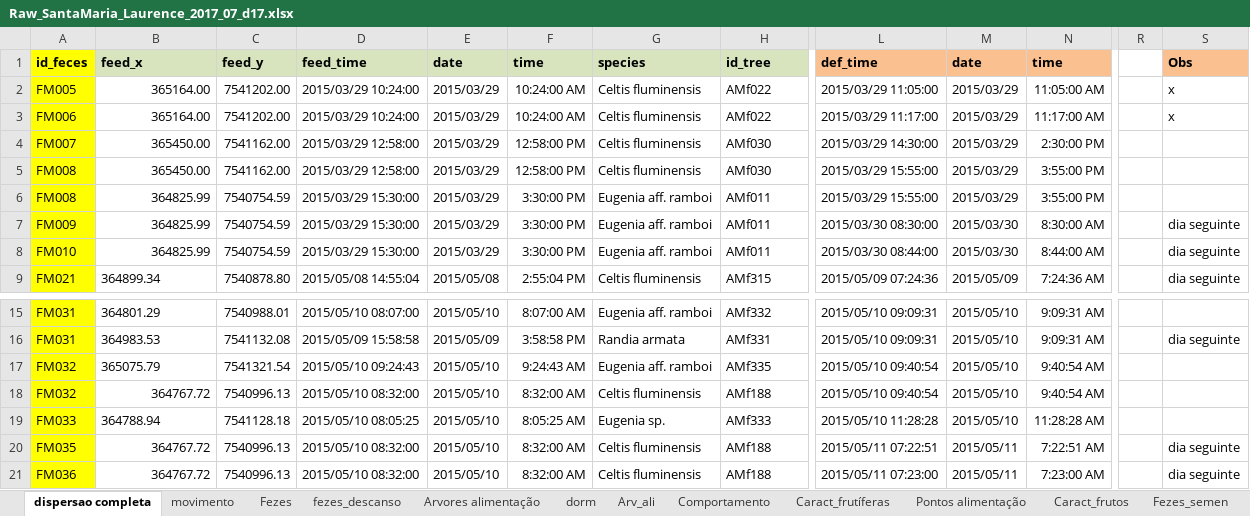
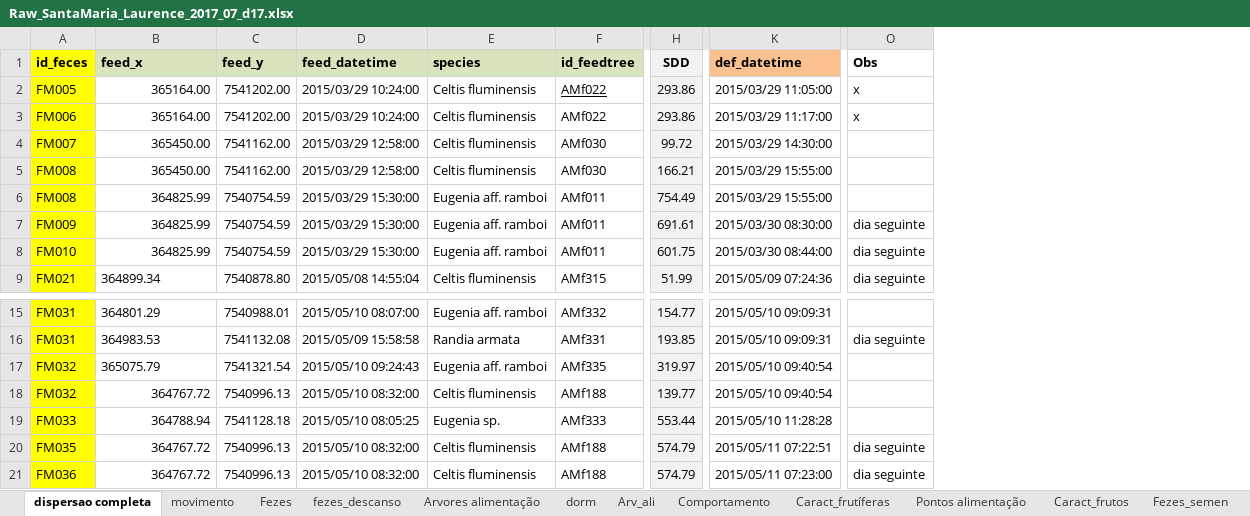
Before and after one commit to edmizac/BLT_IBM-Model, an Excel workbook: Data/Seed_dispersal/Raw_SantaMaria_Laurence_2017_07_d17.xlsx, sheet dispersao completa, drawn as a sheet; only a part is shown, gaps mark what is left out; values as stored, in another font and other column widths than the file's, no borders; removed rows and columns are numbered as before the commit, all else as after; the diff names each change by its address in the sheet, - before the commit and + after, or states it on an @@ line.

```diff
--- a/Data/Seed_dispersal/Raw_SantaMaria_Laurence_2017_07_d17.xlsx (sheet dispersao completa)
+++ b/Data/Seed_dispersal/Raw_SantaMaria_Laurence_2017_07_d17.xlsx (sheet dispersao completa)
-column E (date), rows 2-9: 2015/03/29 | 2015/03/29 | 2015/03/29 | 2015/03/29 | 2015/03/29 | 2015/03/29 | 2015/03/29 | 2015/05/08; rows 15-21: 2015/05/10 | 2015/05/09 | 2015/05/10 | 2015/05/10 | 2015/05/10 | 2015/05/10 | 2015/05/10
-column F (time), rows 2-9: 10:24:00 AM | 10:24:00 AM | 12:58:00 PM | 12:58:00 PM | 3:30:00 PM | 3:30:00 PM | 3:30:00 PM | 2:55:04 PM; rows 15-21: 8:07:00 AM | 3:58:58 PM | 9:24:43 AM | 8:32:00 AM | 8:05:25 AM | 8:32:00 AM | 8:32:00 AM
+column H (SDD), rows 2-9: 293.86 | 293.86 | 99.72 | 166.21 | 754.49 | 691.61 | 601.75 | 51.99; rows 15-21: 154.77 | 193.85 | 319.97 | 139.77 | 553.44 | 574.79 | 574.79
-column M (date), rows 2-9: 2015/03/29 | 2015/03/29 | 2015/03/29 | 2015/03/29 | 2015/03/29 | 2015/03/30 | 2015/03/30 | 2015/05/09; rows 15-21: 2015/05/10 | 2015/05/10 | 2015/05/10 | 2015/05/10 | 2015/05/10 | 2015/05/11 | 2015/05/11
-column N (time), rows 2-9: 11:05:00 AM | 11:17:00 AM | 2:30:00 PM | 3:55:00 PM | 3:55:00 PM | 8:30:00 AM | 8:44:00 AM | 7:24:36 AM; rows 15-21: 9:09:31 AM | 9:09:31 AM | 9:40:54 AM | 9:40:54 AM | 11:28:28 AM | 7:22:51 AM | 7:23:00 AM
-column R, empty
-D1: feed_time
+D1: feed_datetime
-F1: id_tree
+F1: id_feedtree
-K1: def_time
+K1: def_datetime
-O1 fill: #FAC090
+O1 fill: none
-F2 underline: off
+F2 underline: on
-B19 alignment: left
+B19 alignment: right
```
Also changed, not shown: formulas that keep their value, Data/Seed_dispersal/Raw_Guarei_Feces-samples-Mayara_edit.xlsx, Data/Seed_dispersal/Raw_Guarei_SDD-Mayara-final.xlsx, 8 other files.
